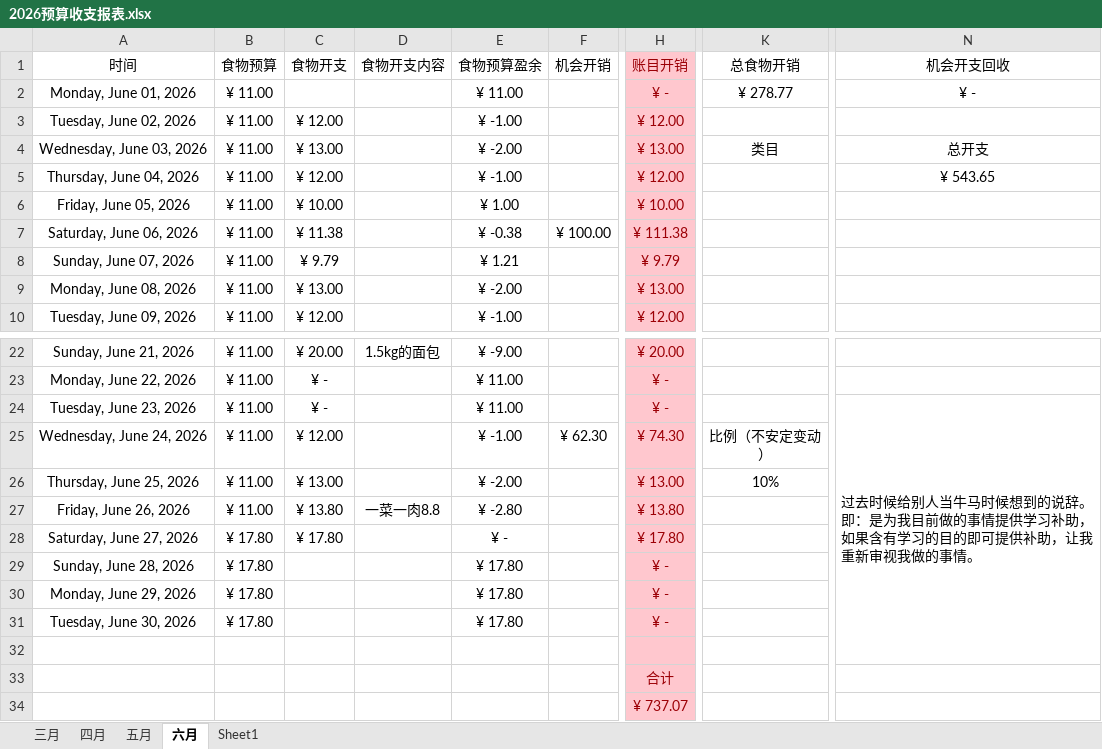
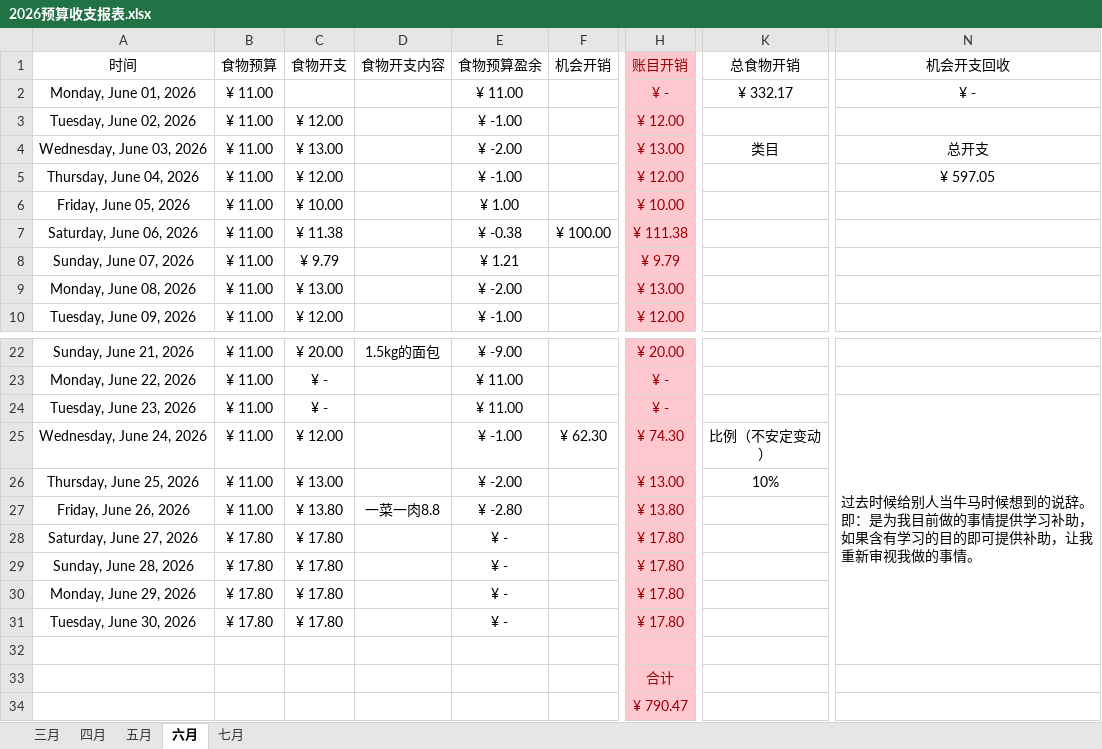
Before and after one commit to Camellia895/Camellia895.github.io, an Excel workbook: docs/表账/2026/2026预算收支报表.xlsx, sheet 六月, drawn as a sheet; only a part is shown, gaps mark what is left out; values as stored, in another font and other column widths than the file's, no borders; the diff names each change by its address in the sheet, - before the commit and + after, or states it on an @@ line.

```diff
--- a/docs/表账/2026/2026预算收支报表.xlsx (sheet 六月)
+++ b/docs/表账/2026/2026预算收支报表.xlsx (sheet 六月)
-sheet tab: Sheet1
+sheet tab: 七月
-K2 (总食物开销): ¥ 278.77
+K2 (总食物开销): ¥ 332.17
-N5 (机会开支回收): ¥ 543.65
+N5 (机会开支回收): ¥ 597.05
-C29:C31 (食物开支): (empty)
+C29:C31 (食物开支): ¥ 17.80
-E29:E31 (食物预算盈余): ¥ 17.80
+E29:E31 (食物预算盈余): ¥ -
-H29:H31 (账目开销): ¥ -
+H29:H31 (账目开销): ¥ 17.80
-H34 (账目开销): ¥ 737.07
+H34 (账目开销): ¥ 790.47
```
Also changed, not shown: sheet 七月, 8 other files.
